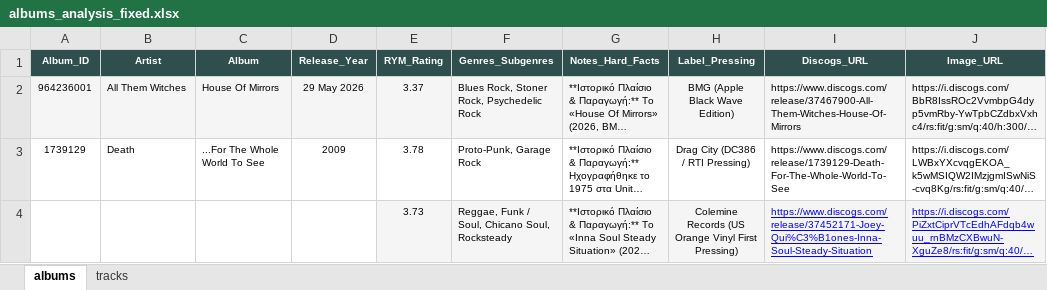
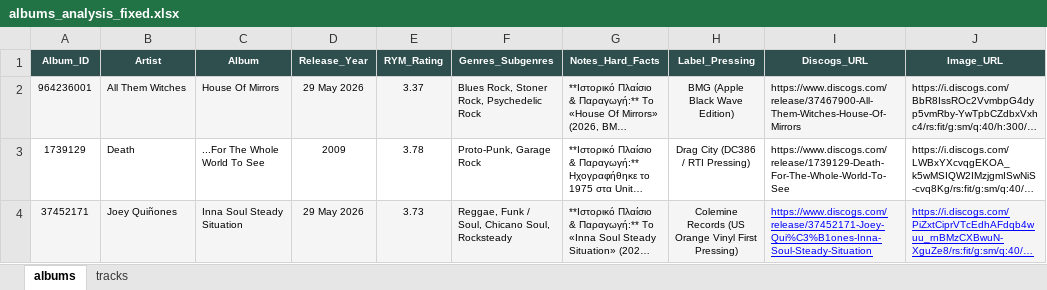
Before and after one commit to blueaegean/music-archive, an Excel workbook: albums_analysis_fixed.xlsx, sheet albums, drawn as a sheet; long unchanged cells end in …; values as stored, in another font and other column widths than the file's, no borders; the diff names each change by its address in the sheet, - before the commit and + after, or states it on an @@ line.

Commit message:
Add files via upload

```diff
--- a/albums_analysis_fixed.xlsx (sheet albums)
+++ b/albums_analysis_fixed.xlsx (sheet albums)
-A4 (Album_ID): (empty)
+A4 (Album_ID): 37452171
-A4:D4 fill: none
+A4:D4 fill: #F5F5F5
-B4 (Artist): (empty)
+B4 (Artist): Joey Quiñones
-C4 (Album): (empty)
+C4 (Album): Inna Soul Steady Situation
-D4 (Release_Year): (empty)
+D4 (Release_Year): 29 May 2026
```
